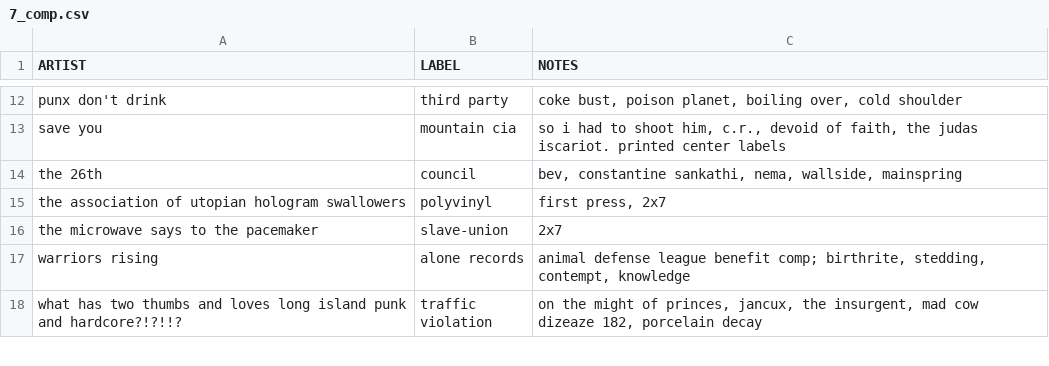
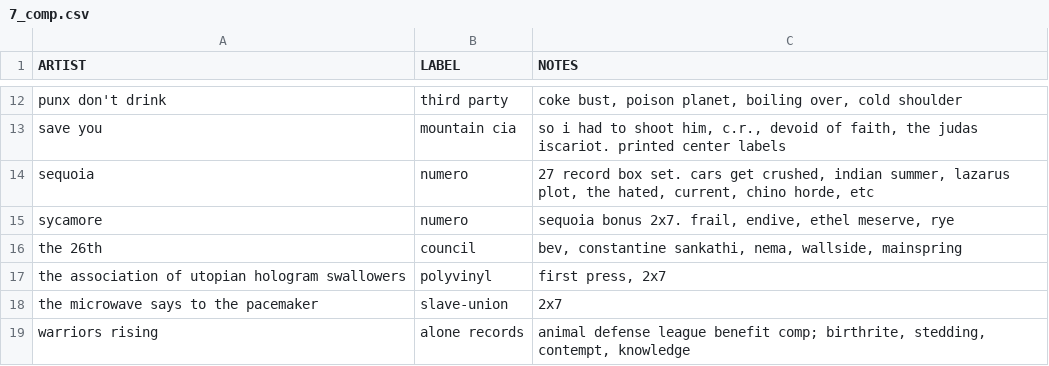
Before and after one commit to okjjj/tradelist, a CSV file: 7_comp.csv, drawn as a sheet; only a part is shown, gaps mark what is left out; the shorter side is filled out with more unchanged rows; the diff names each change by its address in the sheet, - before the commit and + after, or states it on an @@ line.

Commit message:
drought

```diff
--- a/7_comp.csv
+++ b/7_comp.csv
+row 14: sequoia | numero | 27 record box set. cars get crushed, indian summer, lazarus plot, the hated, current, chino horde, etc
+row 15: sycamore | numero | sequoia bonus 2x7. frail, endive, ethel meserve, rye
```
